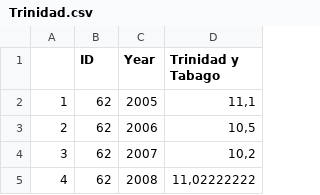
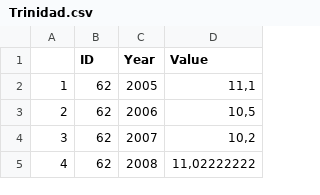
Before and after one commit to PalomaNunez/indicadoresporpais, a CSV file: Trinidad.csv, drawn as a sheet; only a part is shown.

```diff
--- a/Trinidad.csv
+++ b/Trinidad.csv
@@ -1,2 +1,2 @@
-;ID;Year;Trinidad y Tabago
+;ID;Year;Value
 1;62;2005;11,1
```
Also changed, not shown: Argentina.csv, Barbados.csv, 7 other files.
